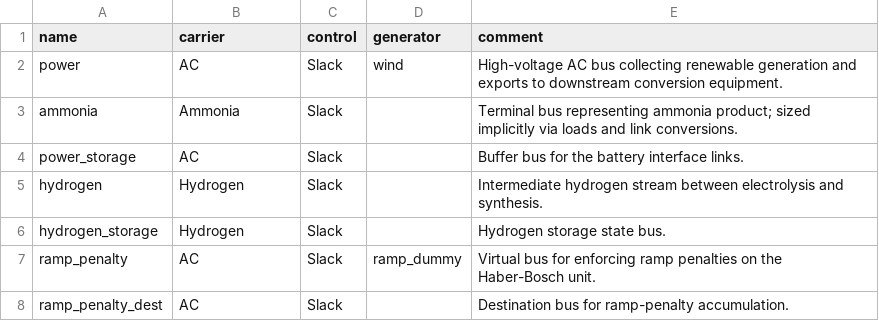
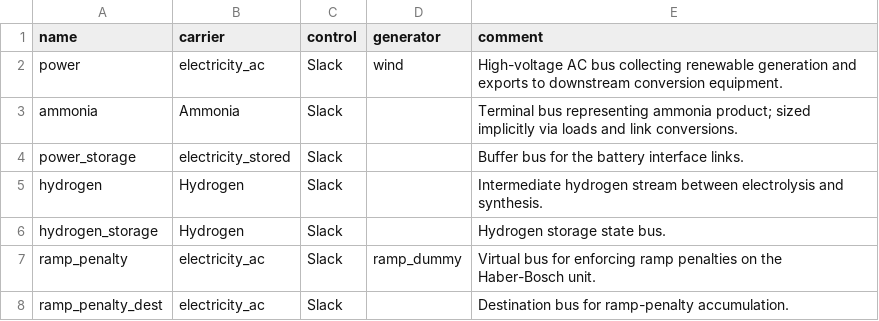
Before and after one commit to cpalazzi/green-lory, a CSV file: basic_ammonia_plant/buses.csv, drawn as a sheet.

```diff
--- a/basic_ammonia_plant/buses.csv
+++ b/basic_ammonia_plant/buses.csv
@@ -1,8 +1,8 @@
 name,carrier,control,generator,comment
-power,AC,Slack,wind,High-voltage AC bus collecting renewable generation and exports to downstream conversion equipment.
+power,electricity_ac,Slack,wind,High-voltage AC bus collecting renewable generation and exports to downstream conversion equipment.
 ammonia,Ammonia,Slack,,Terminal bus representing ammonia product; sized implicitly via loads and link conversions.
-power_storage,AC,Slack,,Buffer bus for the battery interface links.
+power_storage,electricity_stored,Slack,,Buffer bus for the battery interface links.
 hydrogen,Hydrogen,Slack,,Intermediate hydrogen stream between electrolysis and synthesis.
 hydrogen_storage,Hydrogen,Slack,,Hydrogen storage state bus.
-ramp_penalty,AC,Slack,ramp_dummy,Virtual bus for enforcing ramp penalties on the Haber-Bosch unit.
-ramp_penalty_dest,AC,Slack,,Destination bus for ramp-penalty accumulation.
+ramp_penalty,electricity_ac,Slack,ramp_dummy,Virtual bus for enforcing ramp penalties on the Haber-Bosch unit.
+ramp_penalty_dest,electricity_ac,Slack,,Destination bus for ramp-penalty accumulation.
```
Also changed, not shown: basic_ammonia_plant/generators.csv, basic_ammonia_plant/links.csv, 13 other files.
